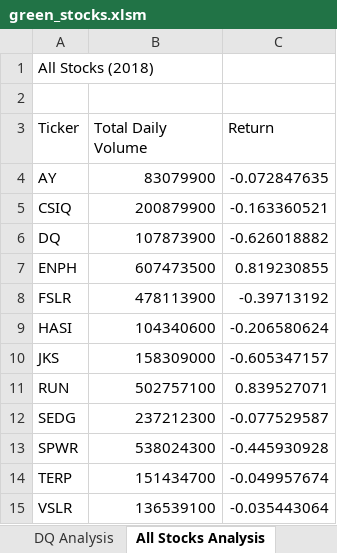
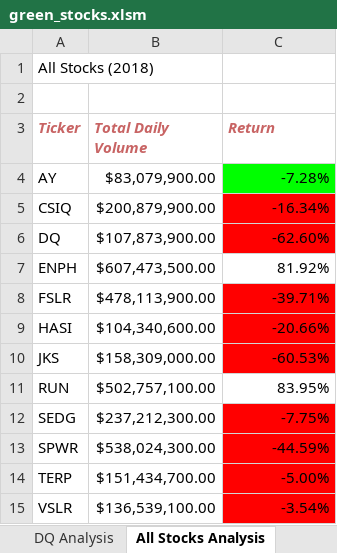
Before and after one commit to tpankratz1/stock-analysis, an Excel workbook: green_stocks.xlsm, sheet All Stocks Analysis, drawn as a sheet; values as stored, in another font and other column widths than the file's, no borders; the diff names each change by its address in the sheet, - before the commit and + after, or states it on an @@ line.

Commit message:
Add files via upload

```diff
--- a/green_stocks.xlsm (sheet All Stocks Analysis)
+++ b/green_stocks.xlsm (sheet All Stocks Analysis)
@@ A3:C3 bold: off → on, italic: off → on, text colour: black → #C86464 @@
-B4 (Total Daily Volume): 83079900
+B4 (Total Daily Volume): $83,079,900.00
-C4 (Return): -0.072847635
+C4 (Return): -7.28%
-C4 fill: none
+C4 fill: #00FF00
-B5 (Total Daily Volume): 200879900
+B5 (Total Daily Volume): $200,879,900.00
-C5 (Return): -0.163360521
+C5 (Return): -16.34%
-C5:C6 fill: none
+C5:C6 fill: #FF0000
-B6 (Total Daily Volume): 107873900
+B6 (Total Daily Volume): $107,873,900.00
-C6 (Return): -0.626018882
+C6 (Return): -62.60%
-B7 (Total Daily Volume): 607473500
+B7 (Total Daily Volume): $607,473,500.00
-C7 (Return): 0.819230855
+C7 (Return): 81.92%
-B8 (Total Daily Volume): 478113900
+B8 (Total Daily Volume): $478,113,900.00
-C8 (Return): -0.39713192
+C8 (Return): -39.71%
-C8:C10 fill: none
+C8:C10 fill: #FF0000
-B9 (Total Daily Volume): 104340600
+B9 (Total Daily Volume): $104,340,600.00
-C9 (Return): -0.206580624
+C9 (Return): -20.66%
-B10 (Total Daily Volume): 158309000
+B10 (Total Daily Volume): $158,309,000.00
-C10 (Return): -0.605347157
+C10 (Return): -60.53%
-B11 (Total Daily Volume): 502757100
+B11 (Total Daily Volume): $502,757,100.00
-C11 (Return): 0.839527071
+C11 (Return): 83.95%
-B12 (Total Daily Volume): 237212300
+B12 (Total Daily Volume): $237,212,300.00
-C12 (Return): -0.077529587
+C12 (Return): -7.75%
-C12:C15 fill: none
+C12:C15 fill: #FF0000
-B13 (Total Daily Volume): 538024300
+B13 (Total Daily Volume): $538,024,300.00
-C13 (Return): -0.445930928
+C13 (Return): -44.59%
-B14 (Total Daily Volume): 151434700
+B14 (Total Daily Volume): $151,434,700.00
-C14 (Return): -0.049957674
+C14 (Return): -5.00%
-B15 (Total Daily Volume): 136539100
+B15 (Total Daily Volume): $136,539,100.00
-C15 (Return): -0.035443064
+C15 (Return): -3.54%
```
